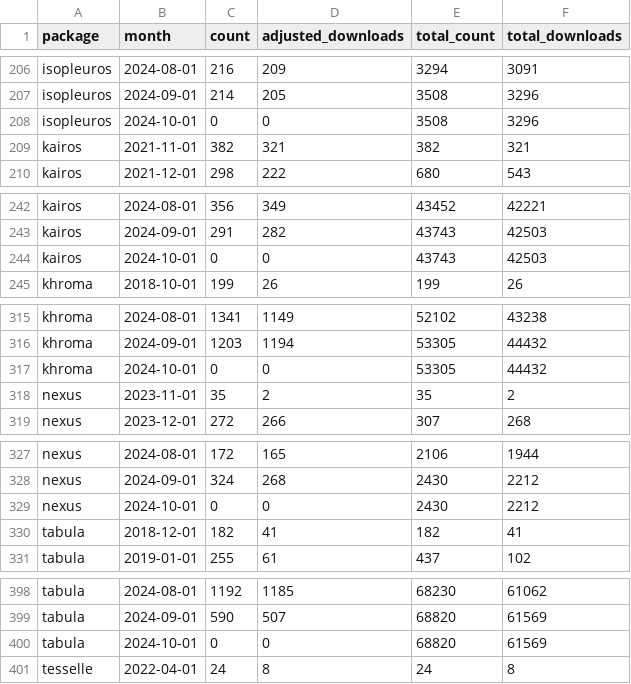
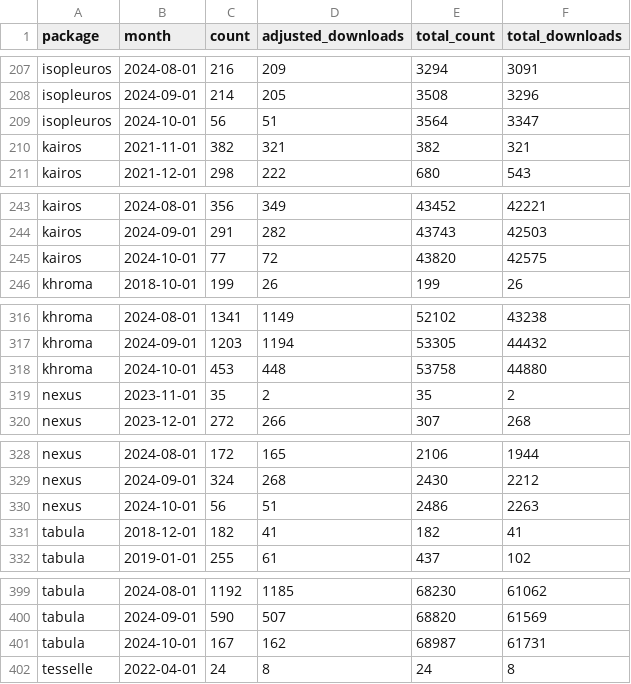
Before and after one commit to tesselle/dashboard, a CSV file: data/downloads_monthly.csv, drawn as a sheet; only a part is shown, gaps mark what is left out; the diff covers the shown part only.

```diff
--- a/data/downloads_monthly.csv
+++ b/data/downloads_monthly.csv
@@ -207,3 +208,3 @@
 "isopleuros",2024-09-01,214,205,3508,3296
-"isopleuros",2024-10-01,0,0,3508,3296
+"isopleuros",2024-10-01,56,51,3564,3347
 "kairos",2021-11-01,382,321,382,321
@@ -243,3 +244,3 @@
 "kairos",2024-09-01,291,282,43743,42503
-"kairos",2024-10-01,0,0,43743,42503
+"kairos",2024-10-01,77,72,43820,42575
 "khroma",2018-10-01,199,26,199,26
@@ -316,3 +317,3 @@
 "khroma",2024-09-01,1203,1194,53305,44432
-"khroma",2024-10-01,0,0,53305,44432
+"khroma",2024-10-01,453,448,53758,44880
 "nexus",2023-11-01,35,2,35,2
@@ -328,3 +329,3 @@
 "nexus",2024-09-01,324,268,2430,2212
-"nexus",2024-10-01,0,0,2430,2212
+"nexus",2024-10-01,56,51,2486,2263
 "tabula",2018-12-01,182,41,182,41
@@ -399,3 +400,3 @@
 "tabula",2024-09-01,590,507,68820,61569
-"tabula",2024-10-01,0,0,68820,61569
+"tabula",2024-10-01,167,162,68987,61731
 "tesselle",2022-04-01,24,8,24,8
```
Also changed, not shown: 1 added row and 20 edited cells elsewhere in this file, data/metadata.csv, 5 other files.
